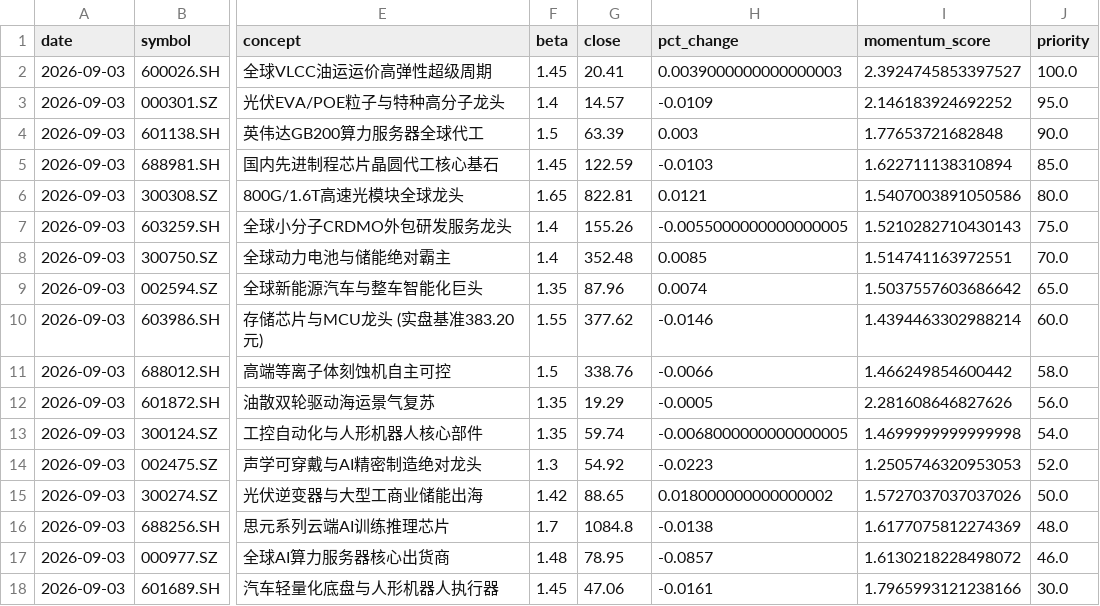
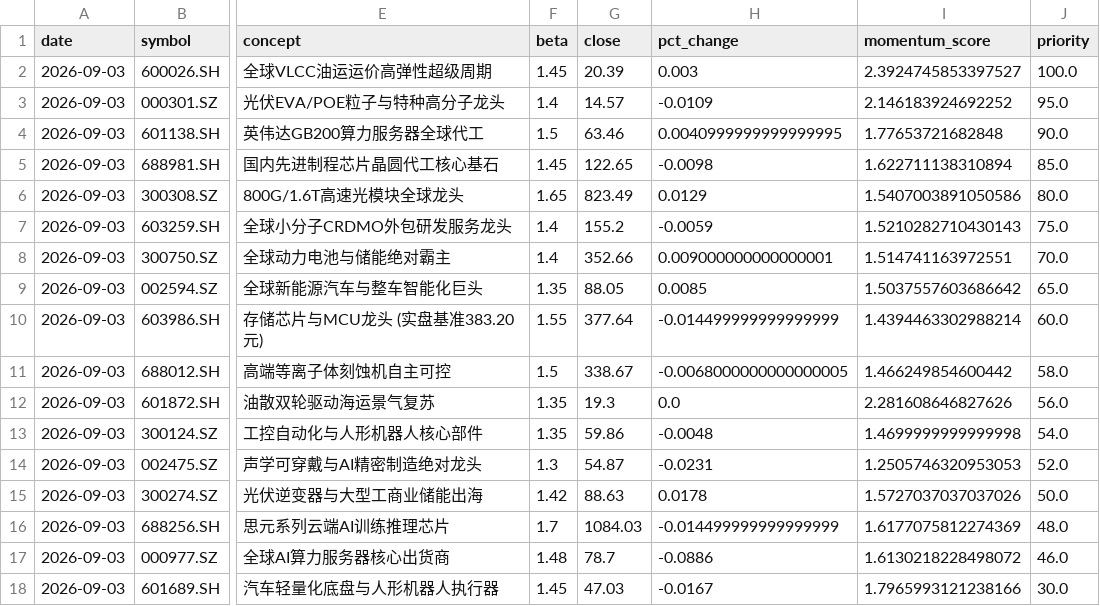
Before and after one commit to junl53582-oss/ai, a CSV file: artifacts/aggressive_stock_picks.csv, drawn as a sheet; only a part is shown, gaps mark what is left out; the diff covers the shown part only; the diff names each change by its address in the sheet, - before the commit and + after, or states it on an @@ line.

```diff
--- a/artifacts/aggressive_stock_picks.csv
+++ b/artifacts/aggressive_stock_picks.csv
-G2 (close): 20.41
+G2 (close): 20.39
-H2 (pct_change): 0.0039000000000000003
+H2 (pct_change): 0.003
-G4 (close): 63.39
+G4 (close): 63.46
-H4 (pct_change): 0.003
+H4 (pct_change): 0.0040999999999999995
-G5 (close): 122.59
+G5 (close): 122.65
-H5 (pct_change): -0.0103
+H5 (pct_change): -0.0098
-G6 (close): 822.81
+G6 (close): 823.49
-H6 (pct_change): 0.0121
+H6 (pct_change): 0.0129
-G7 (close): 155.26
+G7 (close): 155.2
-H7 (pct_change): -0.0055000000000000005
+H7 (pct_change): -0.0059
-G8 (close): 352.48
+G8 (close): 352.66
-H8 (pct_change): 0.0085
+H8 (pct_change): 0.009000000000000001
-G9 (close): 87.96
+G9 (close): 88.05
-H9 (pct_change): 0.0074
+H9 (pct_change): 0.0085
-G10 (close): 377.62
+G10 (close): 377.64
-H10 (pct_change): -0.0146
+H10 (pct_change): -0.014499999999999999
-G11 (close): 338.76
+G11 (close): 338.67
-H11 (pct_change): -0.0066
+H11 (pct_change): -0.0068000000000000005
-G12 (close): 19.29
+G12 (close): 19.3
-H12 (pct_change): -0.0005
+H12 (pct_change): 0.0
-G13 (close): 59.74
+G13 (close): 59.86
-H13 (pct_change): -0.0068000000000000005
+H13 (pct_change): -0.0048
-G14 (close): 54.92
+G14 (close): 54.87
-H14 (pct_change): -0.0223
+H14 (pct_change): -0.0231
-G15 (close): 88.65
+G15 (close): 88.63
-H15 (pct_change): 0.018000000000000002
+H15 (pct_change): 0.0178
-G16 (close): 1084.8
+G16 (close): 1084.03
-H16 (pct_change): -0.0138
+H16 (pct_change): -0.014499999999999999
-G17 (close): 78.95
+G17 (close): 78.7
-H17 (pct_change): -0.0857
+H17 (pct_change): -0.0886
-G18 (close): 47.06
+G18 (close): 47.03
-H18 (pct_change): -0.0161
+H18 (pct_change): -0.0167
```
Also changed, not shown: 26 edited cells elsewhere in this file, artifacts/latest_stock_picks.csv, 1 other file.
